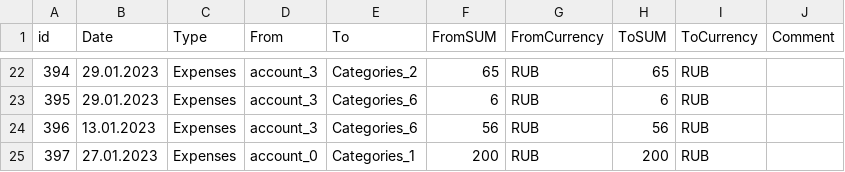
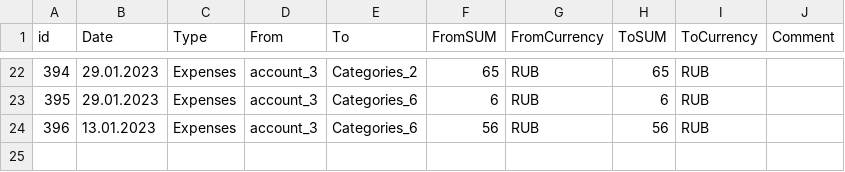
Before and after one commit to YESsPeace/Cash-Cow---expense-tracker-app, a CSV file: AppData/data_files/transaction-history.csv, drawn as a sheet; only a part is shown, gaps mark what is left out; the diff names each change by its address in the sheet, - before the commit and + after, or states it on an @@ line.

```diff
--- a/AppData/data_files/transaction-history.csv
+++ b/AppData/data_files/transaction-history.csv
-row 25: 397 | 27.01.2023 | Expenses | account_0 | Categories_1 | 200 | RUB | 200 | RUB
```
Also changed, not shown: 2 other files.
